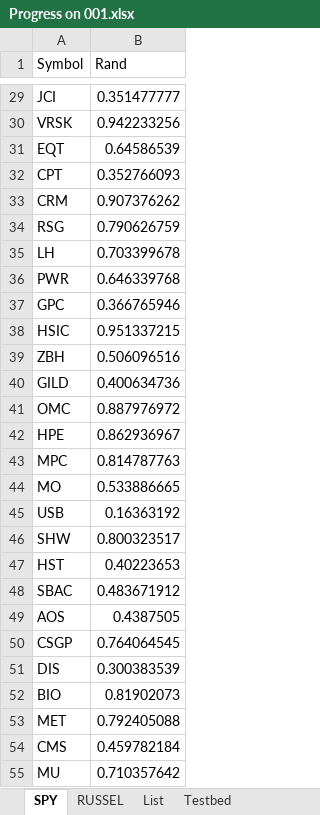
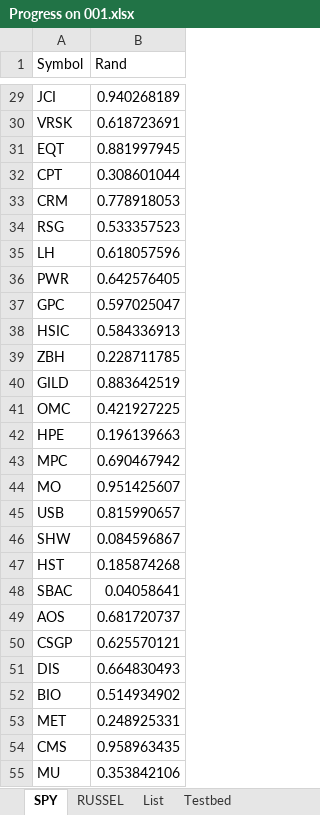
Before and after one commit to humlen/001, an Excel workbook: docs/Progress on 001.xlsx, sheet SPY, drawn as a sheet; only a part is shown, gaps mark what is left out; values as stored, in another font and other column widths than the file's, no borders; the diff covers the shown part only; the diff names each change by its address in the sheet, - before the commit and + after, or states it on an @@ line.

```diff
--- a/docs/Progress on 001.xlsx (sheet SPY)
+++ b/docs/Progress on 001.xlsx (sheet SPY)
-B29 (Rand): 0.351477777
+B29 (Rand): 0.940268189
-B30 (Rand): 0.942233256
+B30 (Rand): 0.618723691
-B31 (Rand): 0.64586539
+B31 (Rand): 0.881997945
-B32 (Rand): 0.352766093
+B32 (Rand): 0.308601044
-B33 (Rand): 0.907376262
+B33 (Rand): 0.778918053
-B34 (Rand): 0.790626759
+B34 (Rand): 0.533357523
-B35 (Rand): 0.703399678
+B35 (Rand): 0.618057596
-B36 (Rand): 0.646339768
+B36 (Rand): 0.642576405
-B37 (Rand): 0.366765946
+B37 (Rand): 0.597025047
-B38 (Rand): 0.951337215
+B38 (Rand): 0.584336913
-B39 (Rand): 0.506096516
+B39 (Rand): 0.228711785
-B40 (Rand): 0.400634736
+B40 (Rand): 0.883642519
-B41 (Rand): 0.887976972
+B41 (Rand): 0.421927225
-B42 (Rand): 0.862936967
+B42 (Rand): 0.196139663
-B43 (Rand): 0.814787763
+B43 (Rand): 0.690467942
-B44 (Rand): 0.533886665
+B44 (Rand): 0.951425607
-B45 (Rand): 0.16363192
+B45 (Rand): 0.815990657
-B46 (Rand): 0.800323517
+B46 (Rand): 0.084596867
-B47 (Rand): 0.40223653
+B47 (Rand): 0.185874268
-B48 (Rand): 0.483671912
+B48 (Rand): 0.04058641
-B49 (Rand): 0.4387505
+B49 (Rand): 0.681720737
-B50 (Rand): 0.764064545
+B50 (Rand): 0.625570121
-B51 (Rand): 0.300383539
+B51 (Rand): 0.664830493
-B52 (Rand): 0.81902073
+B52 (Rand): 0.514934902
-B53 (Rand): 0.792405088
+B53 (Rand): 0.248925331
-B54 (Rand): 0.459782184
+B54 (Rand): 0.958963435
-B55 (Rand): 0.710357642
+B55 (Rand): 0.353842106
```
Also changed, not shown: 476 edited cells elsewhere in this sheet, sheet RUSSEL, sheet Testbed, sheet List, 7 other files.
